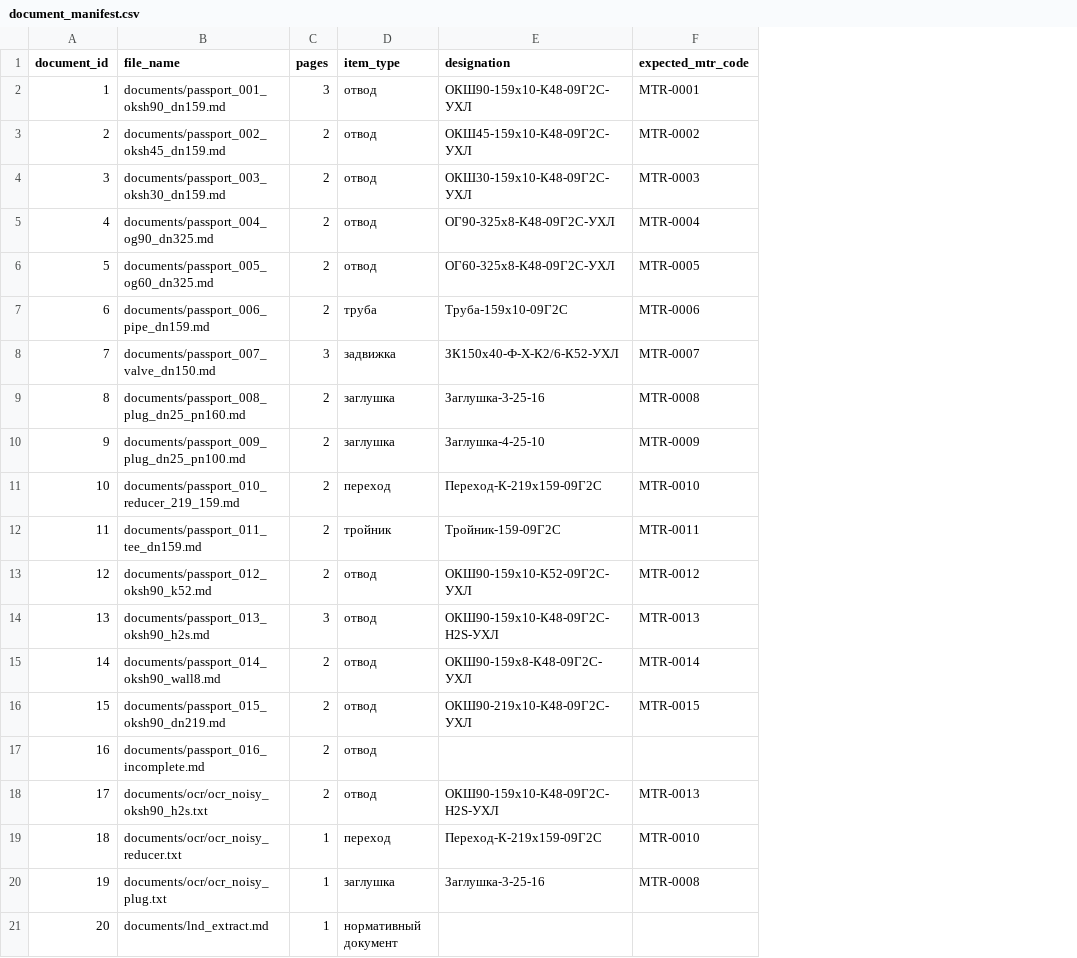
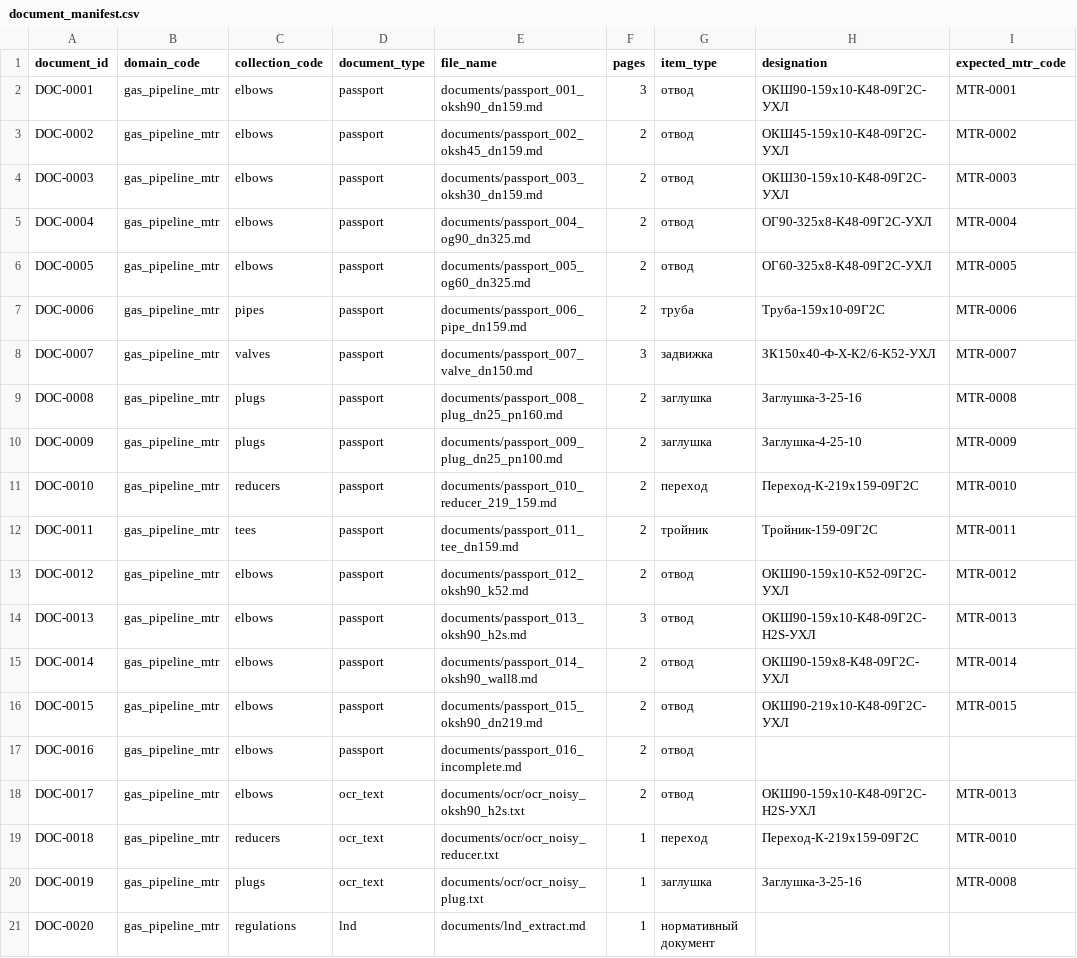
Before and after one commit to MatMe07/MTR-RAG-System, a CSV file: data/sample/document_manifest.csv, drawn as a sheet; only a part is shown; the diff names each change by its address in the sheet, - before the commit and + after, or states it on an @@ line.

Commit message:
добавлено DCD-классификация изделий и источников: [dcd_taxonomy.md](C:/Users/titor/Desktop/MTR-RAG-System/MTR-RAG-System/docs/domain/dcd_taxonomy.md). Все 20 тестовых документов размечены по domain → collection → document. Подготовлены 10 сложных многоисточниковых запросов: [complex_queries.jsonl](C:/Users/titor/Desktop/MTR-RAG-System/MTR-RAG-System/data/evaluation/complex_queries.jsonl). Реализован маршрутизатор: обычный поиск, уточнение или агентный поиск. Задано распределение миллиона изделий по пяти классам. Реализован потоковый генератор уникальных карточек: [generate_synthetic_catalog.py](C:/Users/titor/Desktop/MTR-RAG-System/MTR-RAG-System/backend/app/scripts/generate_synthetic_catalog.py). Golden dataset дополнен требованиями к предупреждениям, объяснениям и источникам. Реализован оценщик Top-3, Top-20, точного поиска и качества объяснений: [search_acceptance.md](C:/Users/titor/Desktop/MTR-RAG-System/MTR-RAG-System/docs/evaluation/search_acceptance.md).

```diff
--- a/data/sample/document_manifest.csv
+++ b/data/sample/document_manifest.csv
+column B (domain_code), rows 2-21: all gas_pipeline_mtr
+column C (collection_code), rows 2-21: elbows | elbows | elbows | elbows | elbows | pipes | valves | plugs | plugs | reducers | tees | elbows | elbows | elbows | elbows | elbows | elbows | reducers | plugs | regulations
+column D (document_type), rows 2-21: passport | passport | passport | passport | passport | passport | passport | passport | passport | passport | passport | passport | passport | passport | passport | passport | ocr_text | ocr_text | ocr_text | lnd
-A2 (document_id): 1
+A2 (document_id): DOC-0001
-A3 (document_id): 2
+A3 (document_id): DOC-0002
-A4 (document_id): 3
+A4 (document_id): DOC-0003
-A5 (document_id): 4
+A5 (document_id): DOC-0004
-A6 (document_id): 5
+A6 (document_id): DOC-0005
-A7 (document_id): 6
+A7 (document_id): DOC-0006
-A8 (document_id): 7
+A8 (document_id): DOC-0007
-A9 (document_id): 8
+A9 (document_id): DOC-0008
-A10 (document_id): 9
+A10 (document_id): DOC-0009
-A11 (document_id): 10
+A11 (document_id): DOC-0010
-A12 (document_id): 11
+A12 (document_id): DOC-0011
-A13 (document_id): 12
+A13 (document_id): DOC-0012
-A14 (document_id): 13
+A14 (document_id): DOC-0013
-A15 (document_id): 14
+A15 (document_id): DOC-0014
-A16 (document_id): 15
+A16 (document_id): DOC-0015
-A17 (document_id): 16
+A17 (document_id): DOC-0016
-A18 (document_id): 17
+A18 (document_id): DOC-0017
-A19 (document_id): 18
+A19 (document_id): DOC-0018
-A20 (document_id): 19
+A20 (document_id): DOC-0019
-A21 (document_id): 20
+A21 (document_id): DOC-0020
```
Also changed, not shown: 16 other files.
